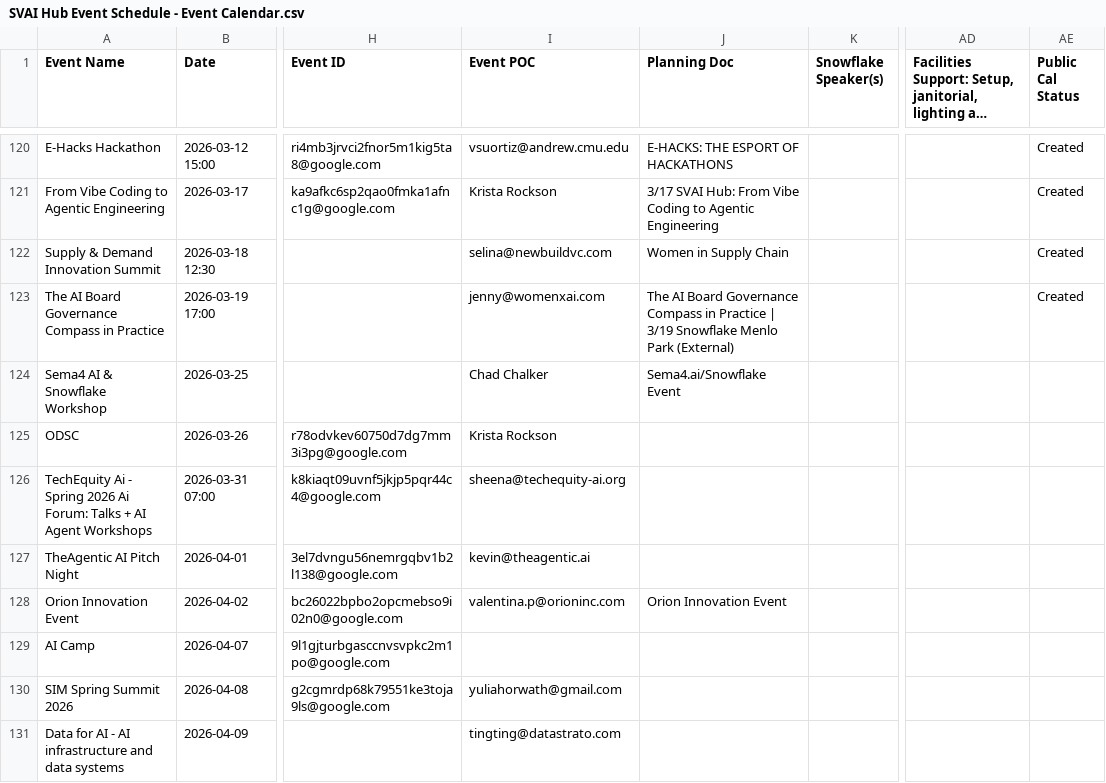
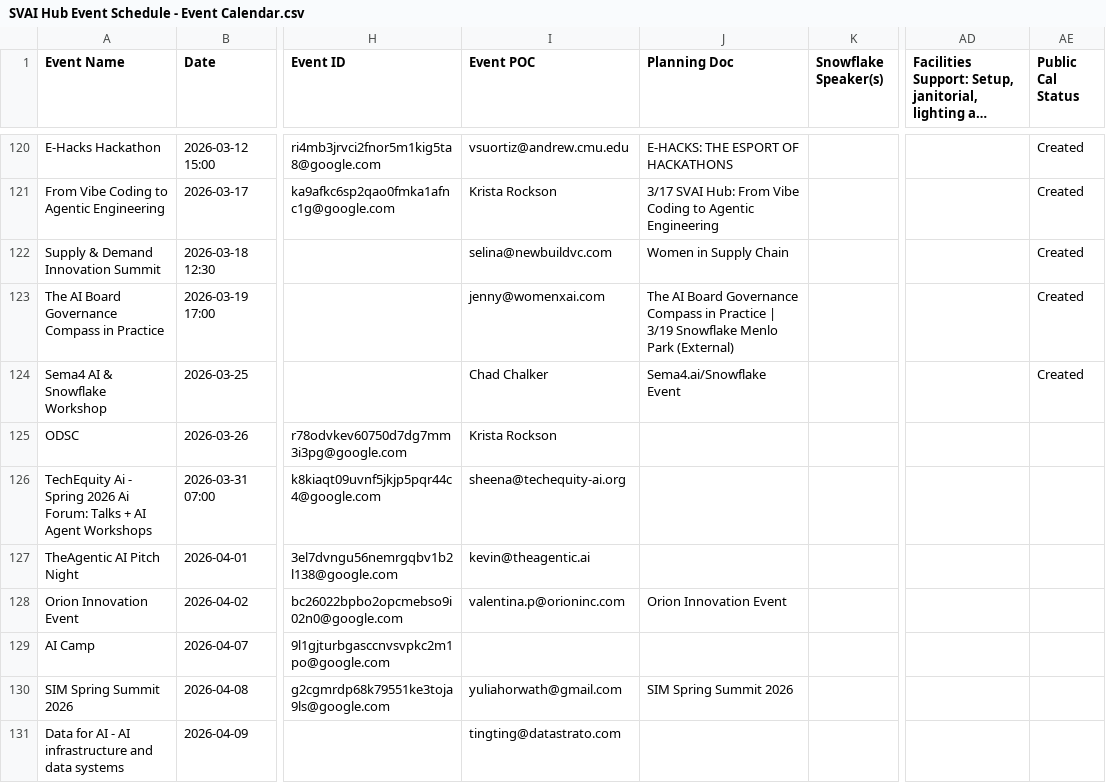
Before and after one commit to Kevinsnowflake/sheets-calendar-app, a CSV file: data/SVAI Hub Event Schedule - Event Calendar.csv, drawn as a sheet; only a part is shown, gaps mark what is left out; long unchanged cells end in …; the diff names each change by its address in the sheet, - before the commit and + after, or states it on an @@ line.

Commit message:
Auto-sync: update all sources (data/SVAI Hub Event Schedule - Event Calendar.csv)

```diff
--- a/data/SVAI Hub Event Schedule - Event Calendar.csv
+++ b/data/SVAI Hub Event Schedule - Event Calendar.csv
-AE124 (Public Cal Status): (empty)
+AE124 (Public Cal Status): Created
-J130 (Planning Doc): (empty)
+J130 (Planning Doc): SIM Spring Summit 2026
```
